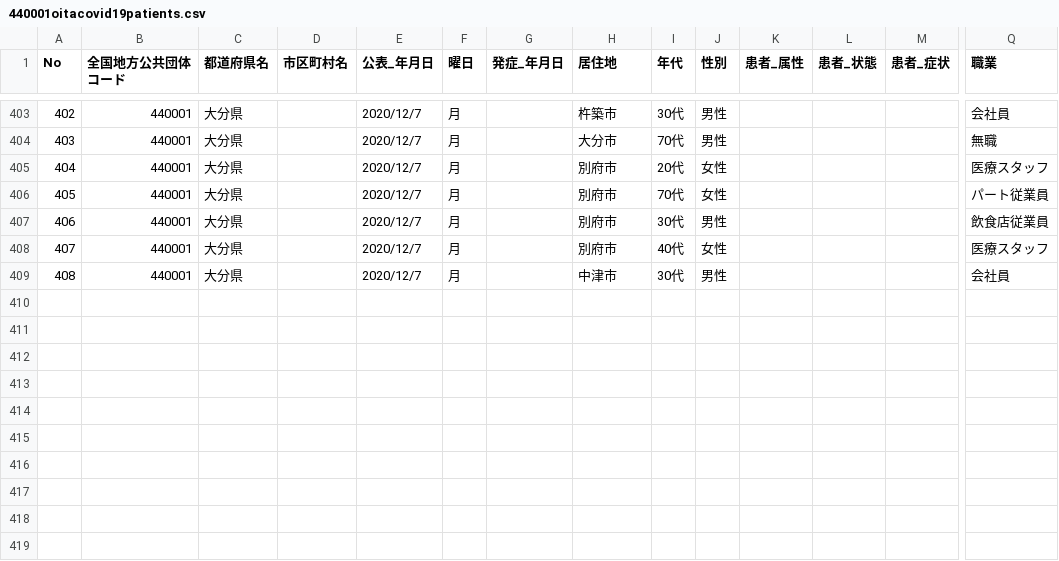
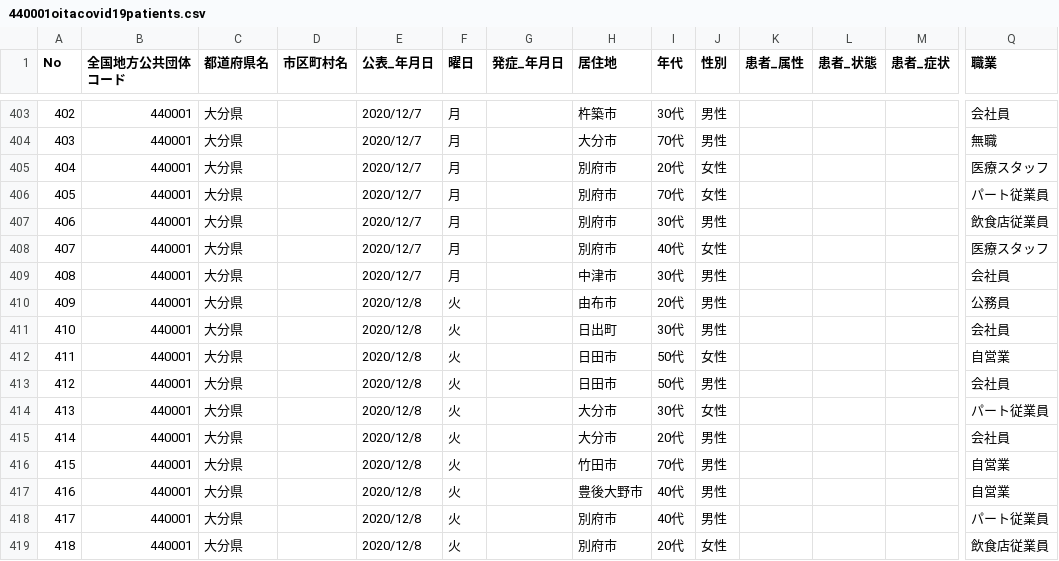
Before and after one commit to covid19-oita/data, a CSV file: csv/440001oitacovid19patients.csv, drawn as a sheet; only a part is shown, gaps mark what is left out; rows hold the shown columns only; the diff names each change by its address in the sheet, - before the commit and + after, or states it on an @@ line.

```diff
--- a/csv/440001oitacovid19patients.csv
+++ b/csv/440001oitacovid19patients.csv
+row 410: 409 | 440001 | 大分県 |  | 2020/12/8 | 火 |  | 由布市 | 20代 | 男性 |  |  |  | 公務員
+row 411: 410 | 440001 | 大分県 |  | 2020/12/8 | 火 |  | 日出町 | 30代 | 男性 |  |  |  | 会社員
+row 412: 411 | 440001 | 大分県 |  | 2020/12/8 | 火 |  | 日田市 | 50代 | 女性 |  |  |  | 自営業
+row 413: 412 | 440001 | 大分県 |  | 2020/12/8 | 火 |  | 日田市 | 50代 | 男性 |  |  |  | 会社員
+row 414: 413 | 440001 | 大分県 |  | 2020/12/8 | 火 |  | 大分市 | 30代 | 女性 |  |  |  | パート従業員
+row 415: 414 | 440001 | 大分県 |  | 2020/12/8 | 火 |  | 大分市 | 20代 | 男性 |  |  |  | 会社員
+row 416: 415 | 440001 | 大分県 |  | 2020/12/8 | 火 |  | 竹田市 | 70代 | 男性 |  |  |  | 自営業
+row 417: 416 | 440001 | 大分県 |  | 2020/12/8 | 火 |  | 豊後大野市 | 40代 | 男性 |  |  |  | 自営業
+row 418: 417 | 440001 | 大分県 |  | 2020/12/8 | 火 |  | 別府市 | 40代 | 男性 |  |  |  | パート従業員
+row 419: 418 | 440001 | 大分県 |  | 2020/12/8 | 火 |  | 別府市 | 20代 | 女性 |  |  |  | 飲食店従業員
```
Also changed, not shown: csv/440001oitacovid19finamount.csv, csv/440001oitacovid19finnumber.csv, 3 other files.
